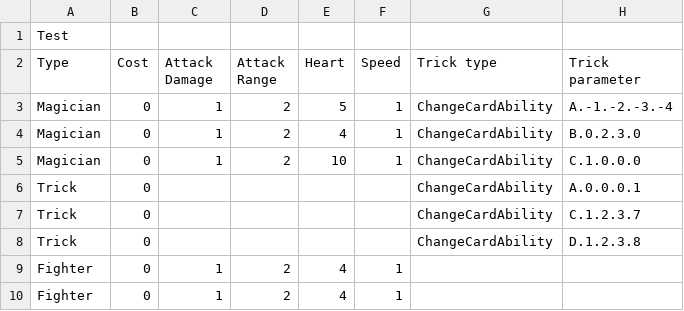
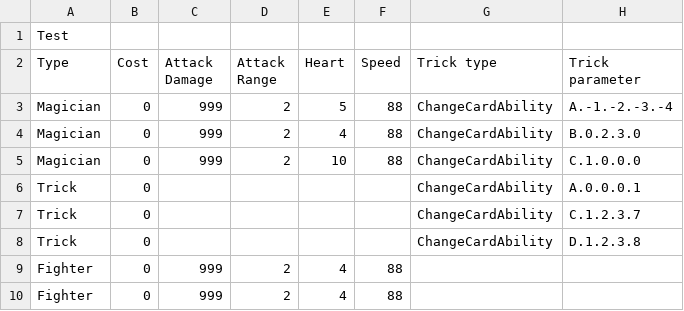
Before and after one commit to NonRoute/Project-ProgMeth-2020-2, a CSV file: res/csv/TestDeck.csv, drawn as a sheet.

```diff
--- a/res/csv/TestDeck.csv
+++ b/res/csv/TestDeck.csv
@@ -2,5 +2,5 @@
 Type,Cost,Attack Damage,Attack Range,Heart,Speed,Trick type,Trick parameter
-Magician,0,1,2,5,1,ChangeCardAbility,A.-1.-2.-3.-4
-Magician,0,1,2,4,1,ChangeCardAbility,B.0.2.3.0
-Magician,0,1,2,10,1,ChangeCardAbility,C.1.0.0.0
+Magician,0,999,2,5,88,ChangeCardAbility,A.-1.-2.-3.-4
+Magician,0,999,2,4,88,ChangeCardAbility,B.0.2.3.0
+Magician,0,999,2,10,88,ChangeCardAbility,C.1.0.0.0
 Trick,0,,,,,ChangeCardAbility,A.0.0.0.1
@@ -8,3 +8,3 @@ Trick,0,,,,,ChangeCardAbility,C.1.2.3.7
 Trick,0,,,,,ChangeCardAbility,D.1.2.3.8
-Fighter,0,1,2,4,1,,
-Fighter,0,1,2,4,1,,
+Fighter,0,999,2,4,88,,
+Fighter,0,999,2,4,88,,
```
Also changed, not shown: 4 other files.
